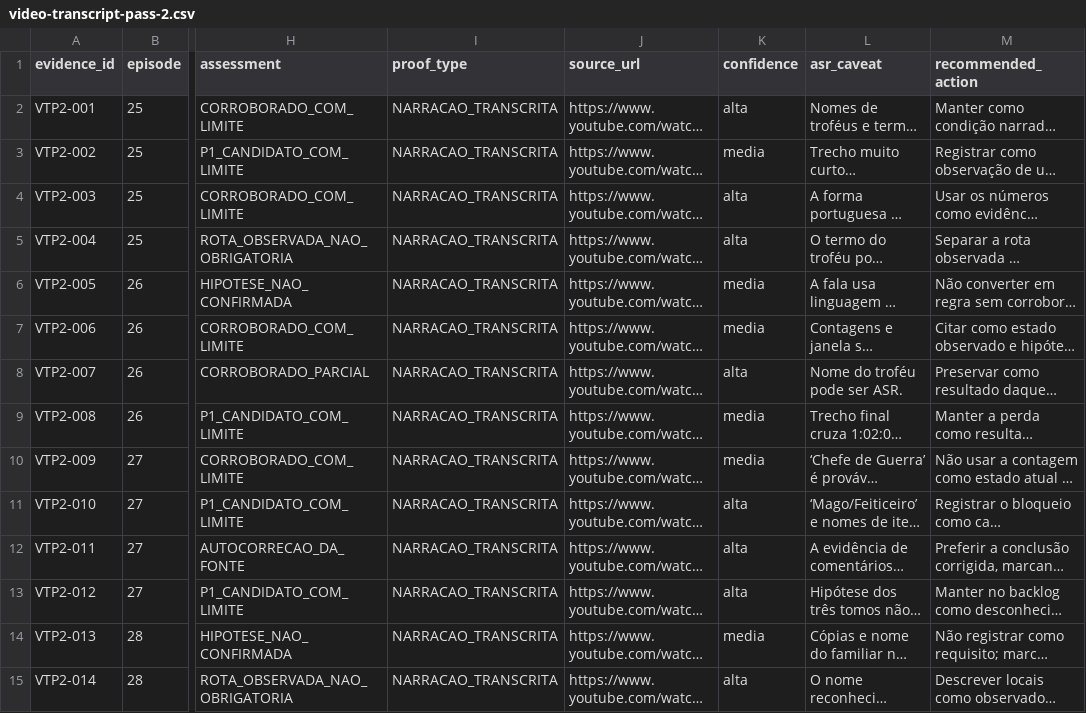
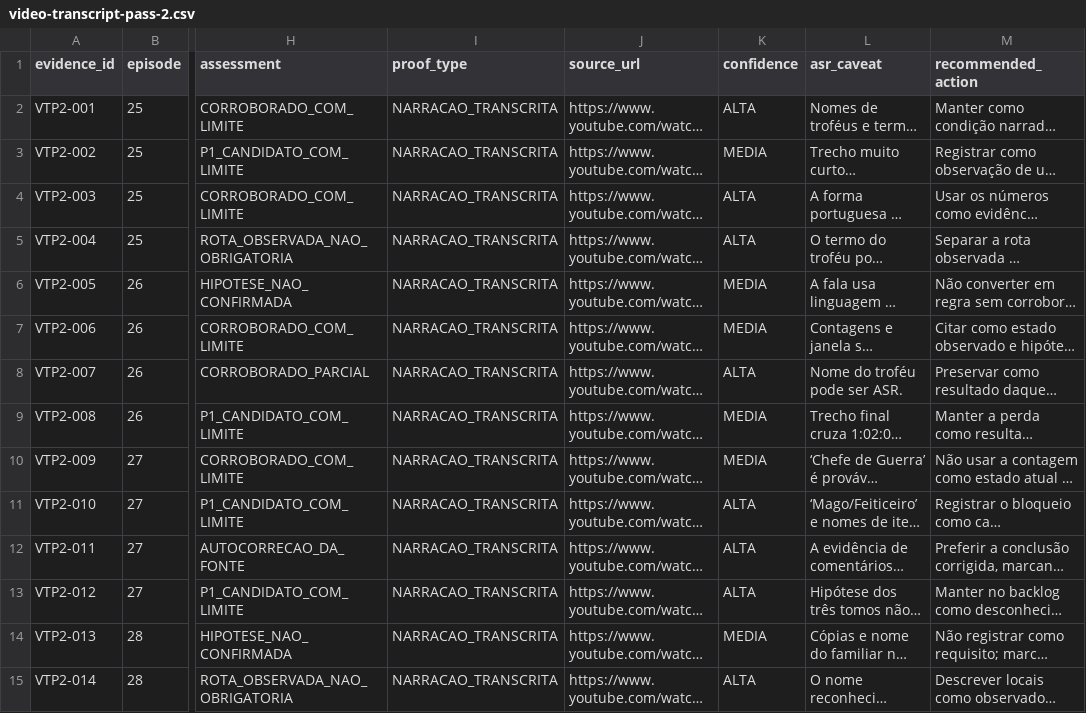
Before and after one commit to Umbraeon/dd2, a CSV file: docs/audit/video-transcript-pass-2.csv, drawn as a sheet; only a part is shown, gaps mark what is left out; long unchanged cells end in …; the diff covers the shown part only; the diff names each change by its address in the sheet, - before the commit and + after, or states it on an @@ line.

Commit message:
docs(audit): correct pass two evidence boundaries

```diff
--- a/docs/audit/video-transcript-pass-2.csv
+++ b/docs/audit/video-transcript-pass-2.csv
-K2 (confidence): alta
+K2 (confidence): ALTA
-K3 (confidence): media
+K3 (confidence): MEDIA
-K4:K5 (confidence): alta
+K4:K5 (confidence): ALTA
-K6:K7 (confidence): media
+K6:K7 (confidence): MEDIA
-K8 (confidence): alta
+K8 (confidence): ALTA
-K9:K10 (confidence): media
+K9:K10 (confidence): MEDIA
-K11:K13 (confidence): alta
+K11:K13 (confidence): ALTA
-K14 (confidence): media
+K14 (confidence): MEDIA
-K15 (confidence): alta
+K15 (confidence): ALTA
```
Also changed, not shown: 1 added row and 69 edited cells elsewhere in this file, 1 other file.
